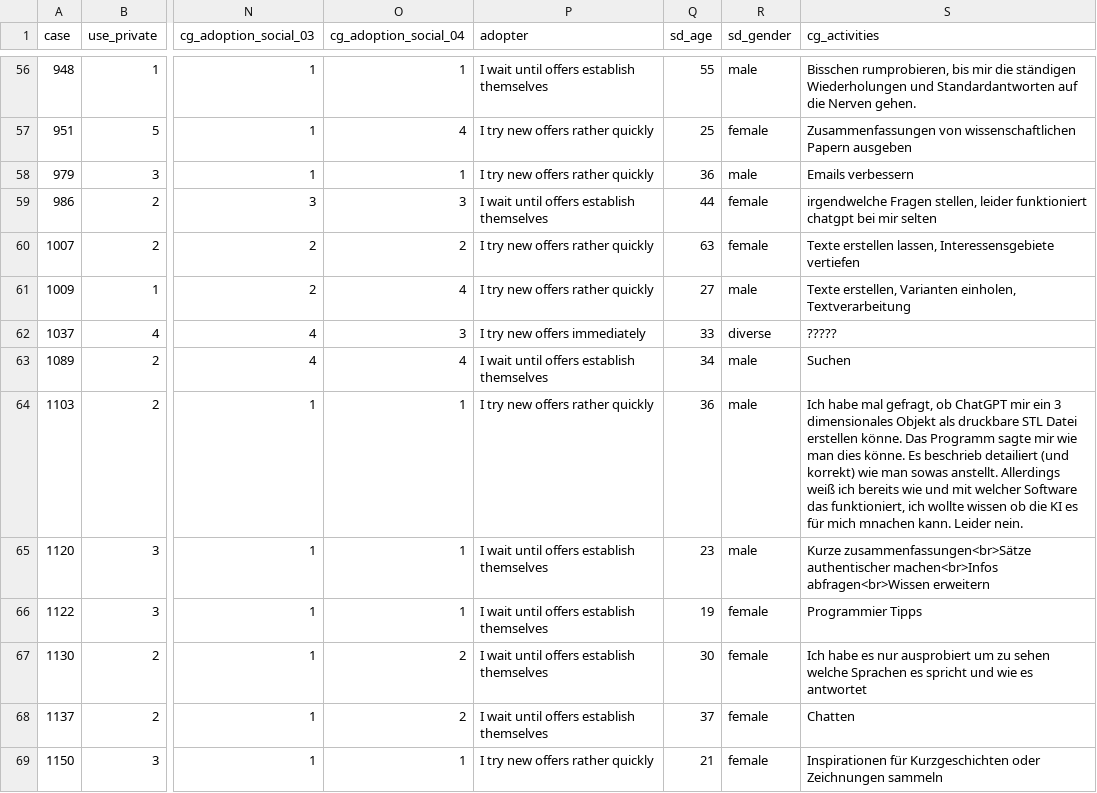
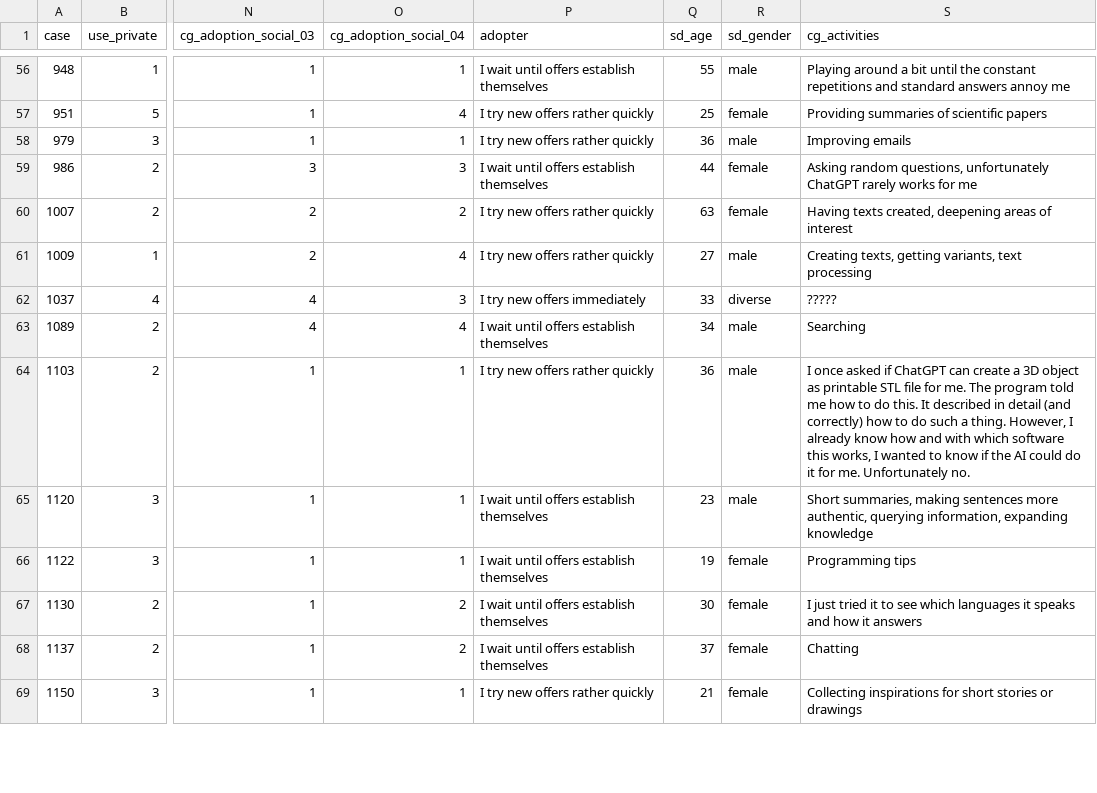
Before and after one commit to strohne/volker, a CSV file: data-raw/data/chatgpt_en.csv, drawn as a sheet; only a part is shown, gaps mark what is left out; the diff covers the shown part only; the diff names each change by its address in the sheet, - before the commit and + after, or states it on an @@ line.

Commit message:
Translate example texts to English

```diff
--- a/data-raw/data/chatgpt_en.csv
+++ b/data-raw/data/chatgpt_en.csv
-S56 (cg_activities): Bisschen rumprobieren, bis mir die ständigen Wiederholungen und Standardantworten auf die Nerven gehen.
+S56 (cg_activities): Playing around a bit until the constant repetitions and standard answers annoy me
-S57 (cg_activities): Zusammenfassungen von wissenschaftlichen Papern ausgeben
+S57 (cg_activities): Providing summaries of scientific papers
-S58 (cg_activities): Emails verbessern
+S58 (cg_activities): Improving emails
-S59 (cg_activities): irgendwelche Fragen stellen, leider funktioniert chatgpt bei mir selten
+S59 (cg_activities): Asking random questions, unfortunately ChatGPT rarely works for me
-S60 (cg_activities): Texte erstellen lassen, Interessensgebiete vertiefen
+S60 (cg_activities): Having texts created, deepening areas of interest
-S61 (cg_activities): Texte erstellen, Varianten einholen, Textverarbeitung
+S61 (cg_activities): Creating texts, getting variants, text processing
-S63 (cg_activities): Suchen
+S63 (cg_activities): Searching
-S64 (cg_activities): Ich habe mal gefragt, ob ChatGPT mir ein 3 dimensionales Objekt als druckbare STL Datei erstellen könne. Das Programm sagte mir wie man dies könne. Es beschrieb detailiert (und korrekt) wie man sowas anstellt. Allerdings weiß ich bereits wie und mit welcher Software das funktioniert, ich wollte wissen ob die KI es für mich mnachen kann. Leider nein.
+S64 (cg_activities): I once asked if ChatGPT can create a 3D object as printable STL file for me. The program told me how to do this. It described in detail (and correctly) how to do such a thing. However, I already know how and with which software this works, I wanted to know if the AI could do it for me. Unfortunately no.
-S65 (cg_activities): Kurze zusammenfassungen<br>Sätze authentischer machen<br>Infos abfragen<br>Wissen erweitern
+S65 (cg_activities): Short summaries, making sentences more authentic, querying information, expanding knowledge
-S66 (cg_activities): Programmier Tipps
+S66 (cg_activities): Programming tips
-S67 (cg_activities): Ich habe es nur ausprobiert um zu sehen welche Sprachen es spricht und wie es antwortet
+S67 (cg_activities): I just tried it to see which languages it speaks and how it answers
-S68 (cg_activities): Chatten
+S68 (cg_activities): Chatting
-S69 (cg_activities): Inspirationen für Kurzgeschichten oder Zeichnungen sammeln
+S69 (cg_activities): Collecting inspirations for short stories or drawings
```
Also changed, not shown: 86 edited cells elsewhere in this file, 1 other file.
